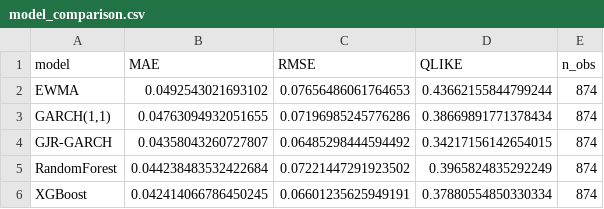
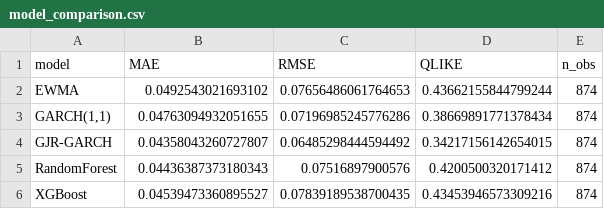
Before and after one commit to 8g9g5fc65t-max/Comparative-Analysis-of-Econometric-and-Machine-Learning-Models-with-a-Hybrid-Extension, a CSV file: results/tables/model_comparison.csv, drawn as a sheet.

```diff
--- a/results/tables/model_comparison.csv
+++ b/results/tables/model_comparison.csv
@@ -4,3 +4,3 @@ EWMA,0.0492543021693102,0.07656486061764653,0.43662155844799244,874
 GJR-GARCH,0.04358043260727807,0.06485298444594492,0.34217156142654015,874
-RandomForest,0.044238483532422684,0.07221447291923502,0.3965824835292249,874
-XGBoost,0.042414066786450245,0.06601235625949191,0.37880554850330334,874
+RandomForest,0.04436387373180343,0.07516897900576,0.4200500320171412,874
+XGBoost,0.04539473360895527,0.07839189538700435,0.43453946573309216,874
```
Also changed, not shown: results/tables/backtest_summary.csv, results/tables/christoffersen_nonoverlap_check.csv, 10 other files.
